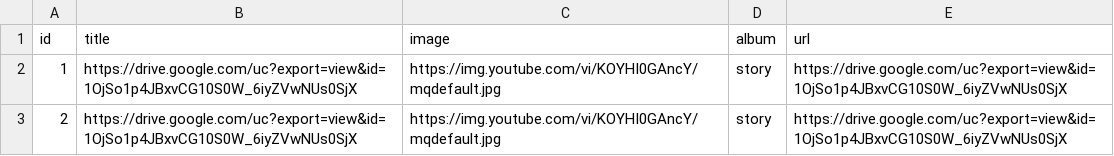
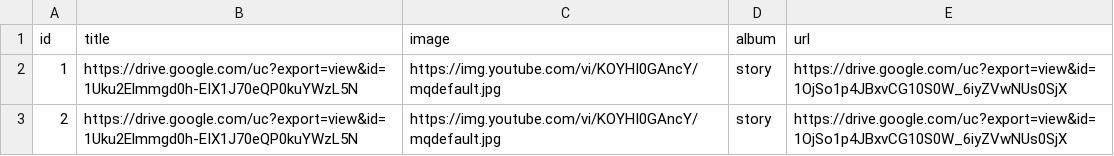
Before and after one commit to AungKoKoLin1997/bedtime_story, a CSV file: newrelease.csv, drawn as a sheet.

Commit message:
Update newrelease.csv

```diff
--- a/newrelease.csv
+++ b/newrelease.csv
@@ -1,3 +1,3 @@
 id,title,image,album,url
-1,https://drive.google.com/uc?export=view&id=1OjSo1p4JBxvCG10S0W_6iyZVwNUs0SjX,https://img.youtube.com/vi/KOYHI0GAncY/mqdefault.jpg,story,https://drive.google.com/uc?export=view&id=1OjSo1p4JBxvCG10S0W_6iyZVwNUs0SjX
-2,https://drive.google.com/uc?export=view&id=1OjSo1p4JBxvCG10S0W_6iyZVwNUs0SjX,https://img.youtube.com/vi/KOYHI0GAncY/mqdefault.jpg,story,https://drive.google.com/uc?export=view&id=1OjSo1p4JBxvCG10S0W_6iyZVwNUs0SjX
+1,https://drive.google.com/uc?export=view&id=1Uku2Elmmgd0h-EIX1J70eQP0kuYWzL5N,https://img.youtube.com/vi/KOYHI0GAncY/mqdefault.jpg,story,https://drive.google.com/uc?export=view&id=1OjSo1p4JBxvCG10S0W_6iyZVwNUs0SjX
+2,https://drive.google.com/uc?export=view&id=1Uku2Elmmgd0h-EIX1J70eQP0kuYWzL5N,https://img.youtube.com/vi/KOYHI0GAncY/mqdefault.jpg,story,https://drive.google.com/uc?export=view&id=1OjSo1p4JBxvCG10S0W_6iyZVwNUs0SjX
```
